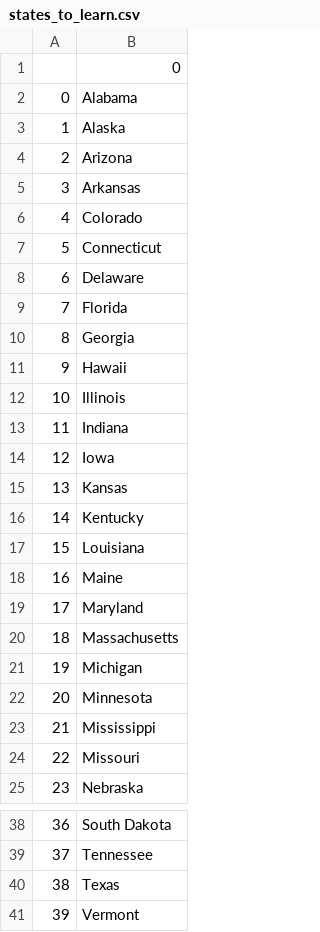
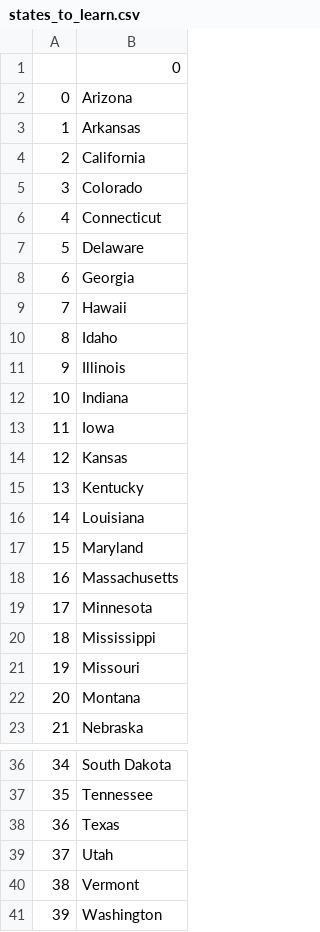
Before and after one commit to MustafaLearnsToCode/100-Days-of-Python, a CSV file: Day 25 - Pandas and US States Game/US States Game Project/states_to_learn.csv, drawn as a sheet; only a part is shown, gaps mark what is left out; the shorter side is filled out with more unchanged rows; removed rows and columns are numbered as before the commit, all else as after; the diff names each change by its address in the sheet, - before the commit and + after, or states it on an @@ line.

Commit message:
Played US States game - CSV changed

```diff
--- a/Day 25 - Pandas and US States Game/US States Game Project/states_to_learn.csv
+++ b/Day 25 - Pandas and US States Game/US States Game Project/states_to_learn.csv
-row 2: 0 | Alabama
-row 3: 1 | Alaska
@@ column A renumbered from row 2 down @@
+row 4: 2 | California
-row 9: 7 | Florida
+row 10: 8 | Idaho
-row 18: 16 | Maine
-row 21: 19 | Michigan
+row 22: 20 | Montana
+row 39: 37 | Utah
```
